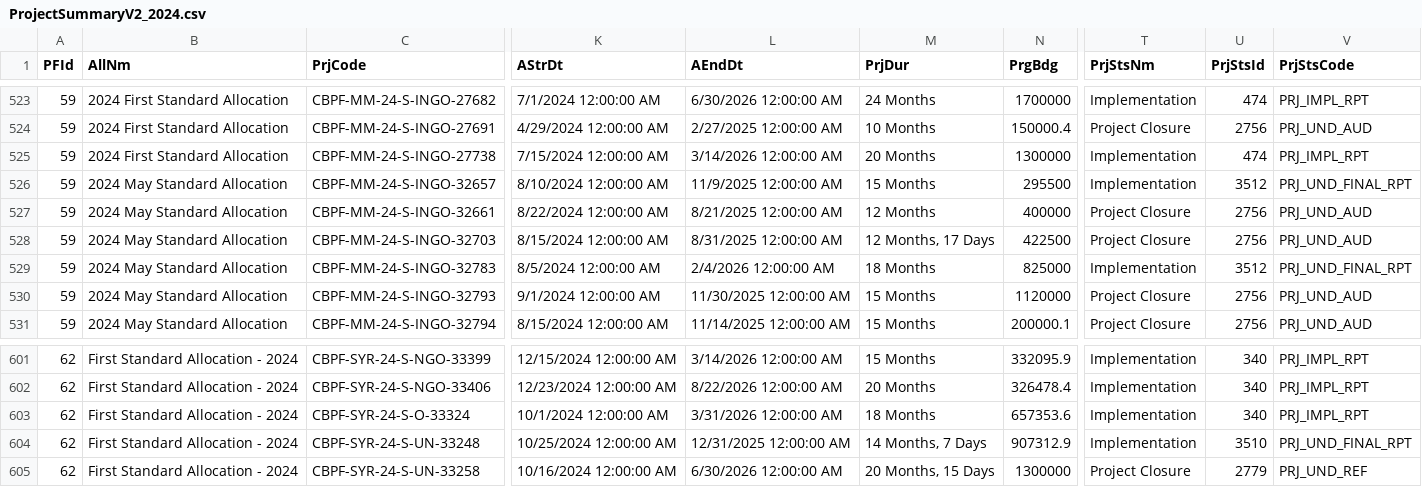
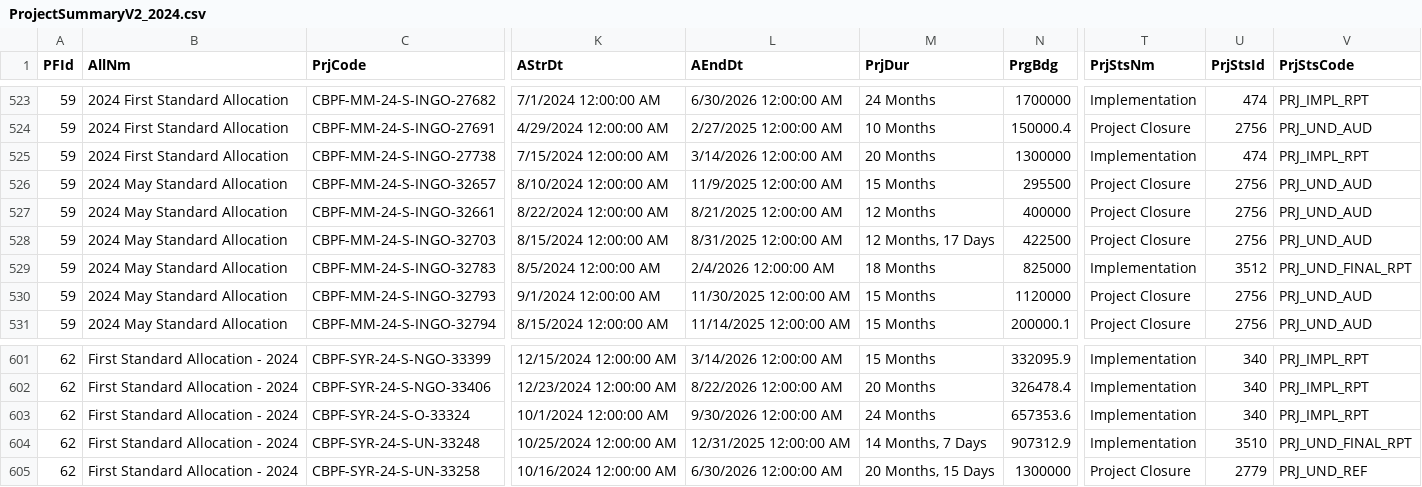
Before and after one commit to CBPFGMS/cbpfgms-data, a CSV file: utils/CBPF_allocations_overview_static/data/ProjectSummaryV2_2024.csv, drawn as a sheet; only a part is shown, gaps mark what is left out; the diff names each change by its address in the sheet, - before the commit and + after, or states it on an @@ line.

```diff
--- a/utils/CBPF_allocations_overview_static/data/ProjectSummaryV2_2024.csv
+++ b/utils/CBPF_allocations_overview_static/data/ProjectSummaryV2_2024.csv
-T526 (PrjStsNm): Implementation
+T526 (PrjStsNm): Project Closure
-U526 (PrjStsId): 3512
+U526 (PrjStsId): 2756
-V526 (PrjStsCode): PRJ_UND_FINAL_RPT
+V526 (PrjStsCode): PRJ_UND_AUD
-L603 (AEndDt): 3/31/2026 12:00:00 AM
+L603 (AEndDt): 9/30/2026 12:00:00 AM
-M603 (PrjDur): 18 Months
+M603 (PrjDur): 24 Months
```
Also changed, not shown: utils/CBPF_allocations_overview_static/data/AllocationTypes.csv, utils/CBPF_allocations_overview_static/data/ProjectSummaryAggV2_2015.csv, 8 other files.
